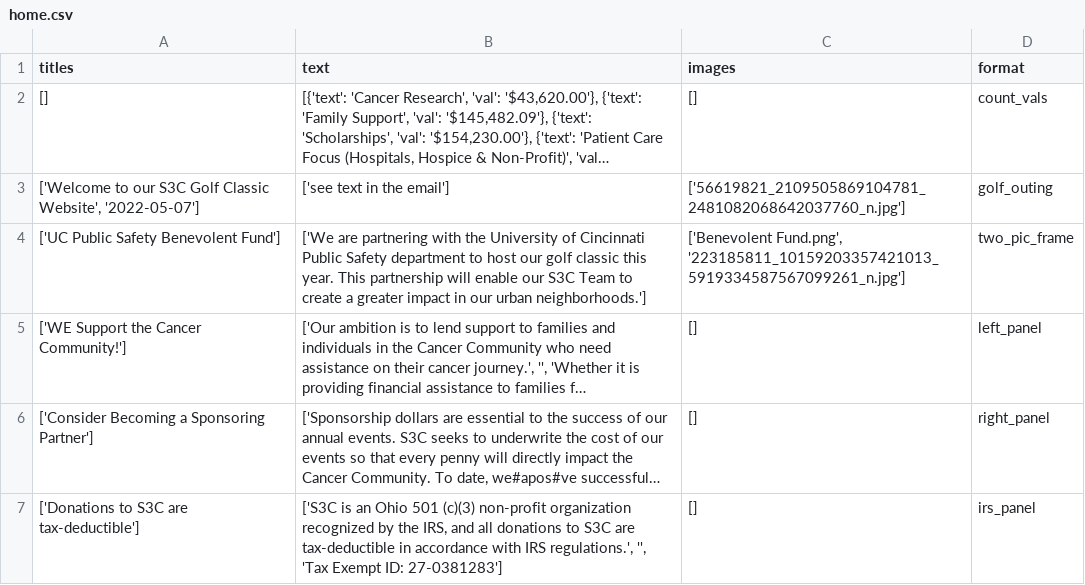
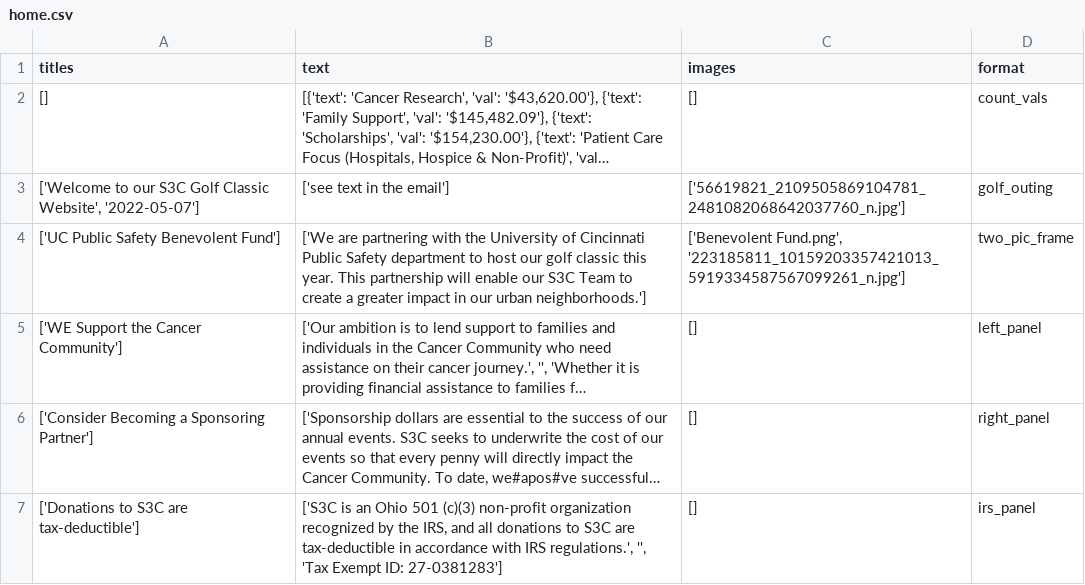
Before and after one commit to S3Cincinnati/s3cwebsite, a CSV file: media/static_page_data/home.csv, drawn as a sheet; long unchanged cells end in …; the diff names each change by its address in the sheet, - before the commit and + after, or states it on an @@ line.

Commit message:
Deploy new static files

```diff
--- a/media/static_page_data/home.csv
+++ b/media/static_page_data/home.csv
-A5 (titles): ['WE Support the Cancer Community!']
+A5 (titles): ['WE Support the Cancer Community']
```
